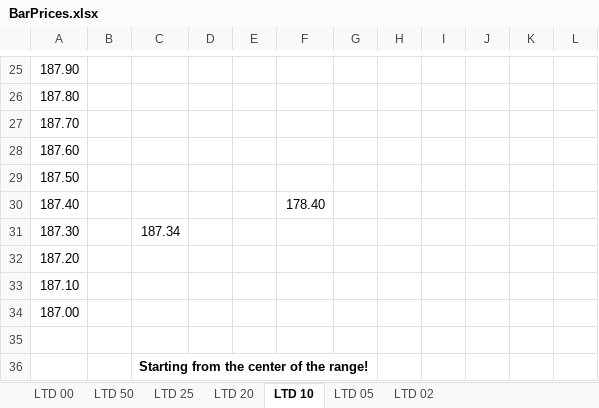
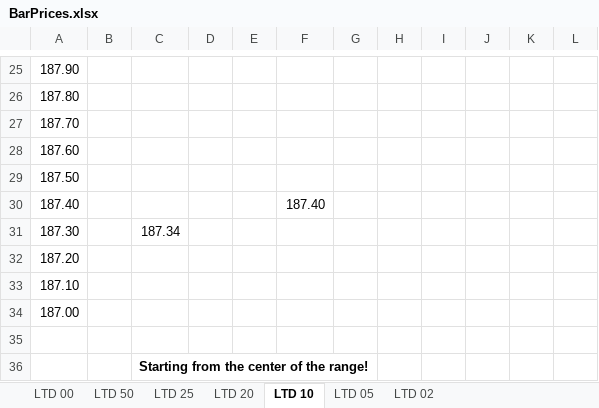
Before and after one commit to Beltchikov/Rollover, an Excel workbook: SsbHedger/Documentation/BarPrices.xlsx, sheet LTD 10, drawn as a sheet; only a part is shown, gaps mark what is left out; values as stored, in another font and other column widths than the file's, no borders; the diff names each change by its address in the sheet, - before the commit and + after, or states it on an @@ line.

```diff
--- a/SsbHedger/Documentation/BarPrices.xlsx (sheet LTD 10)
+++ b/SsbHedger/Documentation/BarPrices.xlsx (sheet LTD 10)
-F30: 178.40
+F30: 187.40
```
Also changed, not shown: 1 other file.
